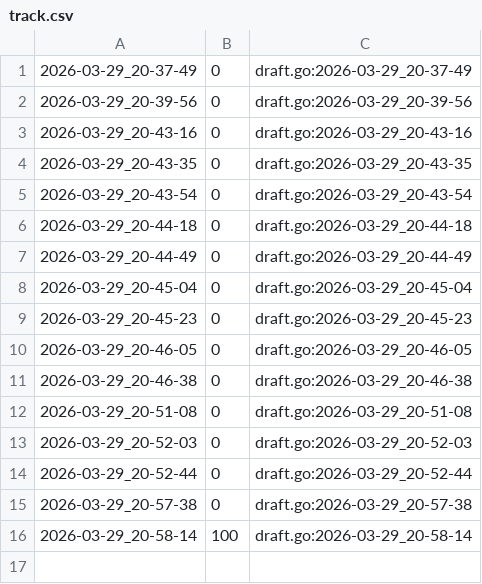
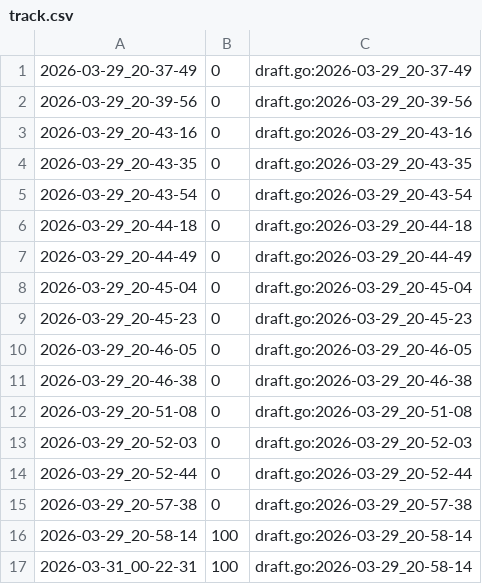
Before and after one commit to qxcode-course/ed-ter-bloco-a-rayca-alves, a CSV file: .tko/track/ed@apagando/track.csv, drawn as a sheet.

```diff
--- a/.tko/track/ed@apagando/track.csv
+++ b/.tko/track/ed@apagando/track.csv
@@ -16 +16,2 @@
 2026-03-29_20-58-14,100,draft.go:2026-03-29_20-58-14
+2026-03-31_00-22-31,100,draft.go:2026-03-29_20-58-14
```
Also changed, not shown: .tko/track/ed@baruel/track.csv, .tko/track/ed@casais/track.csv, 23 other files.
